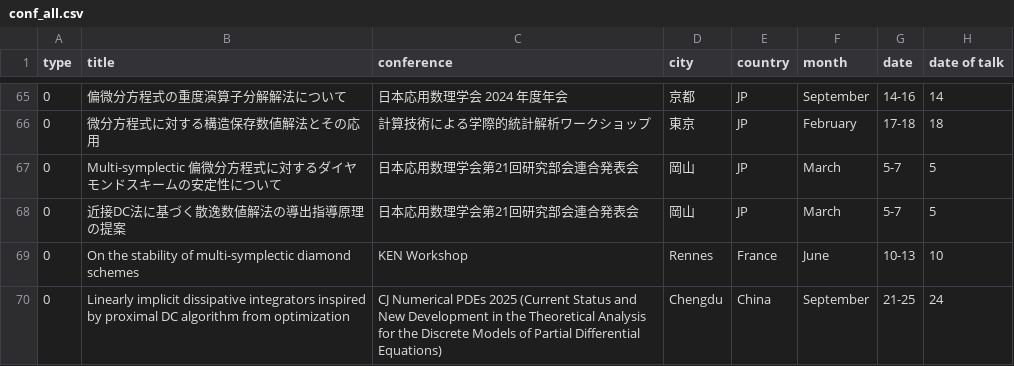
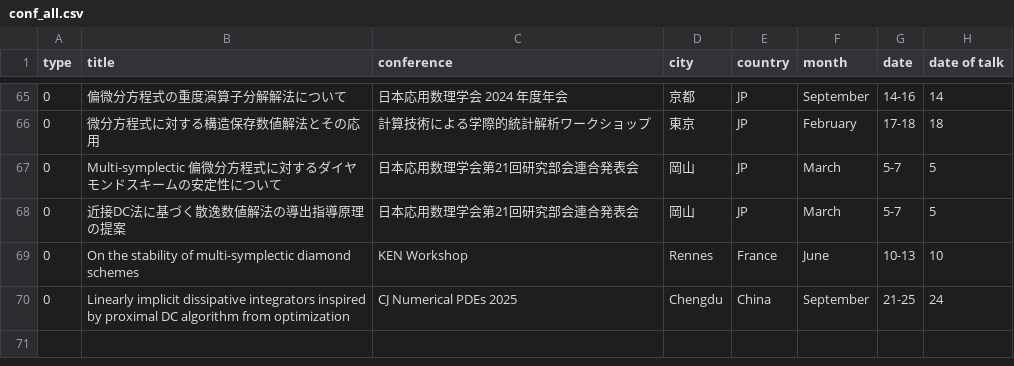
Before and after one commit to Shun-310/shun-310.github.io, a CSV file: csv/conf_all.csv, drawn as a sheet; only a part is shown, gaps mark what is left out; the diff names each change by its address in the sheet, - before the commit and + after, or states it on an @@ line.

Commit message:
update csv

```diff
--- a/csv/conf_all.csv
+++ b/csv/conf_all.csv
-C70 (conference): …PDEs 2025 (Current Status and New Development in the Theoretical Analysis for the Discrete Models of Partial Differential Equations)
+C70 (conference): …PDEs 2025
```
